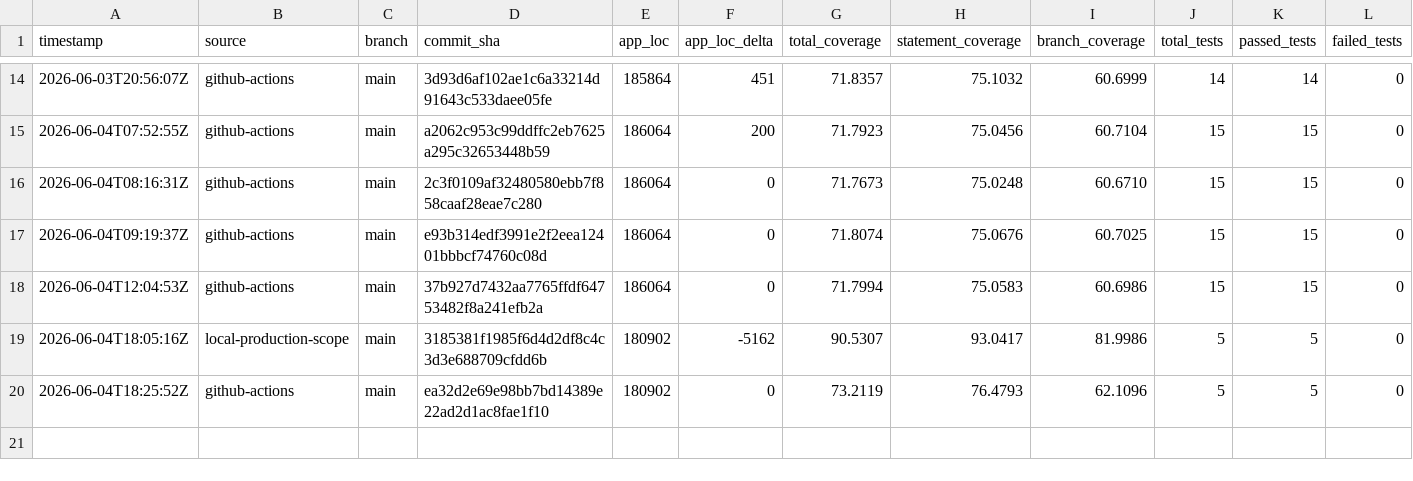
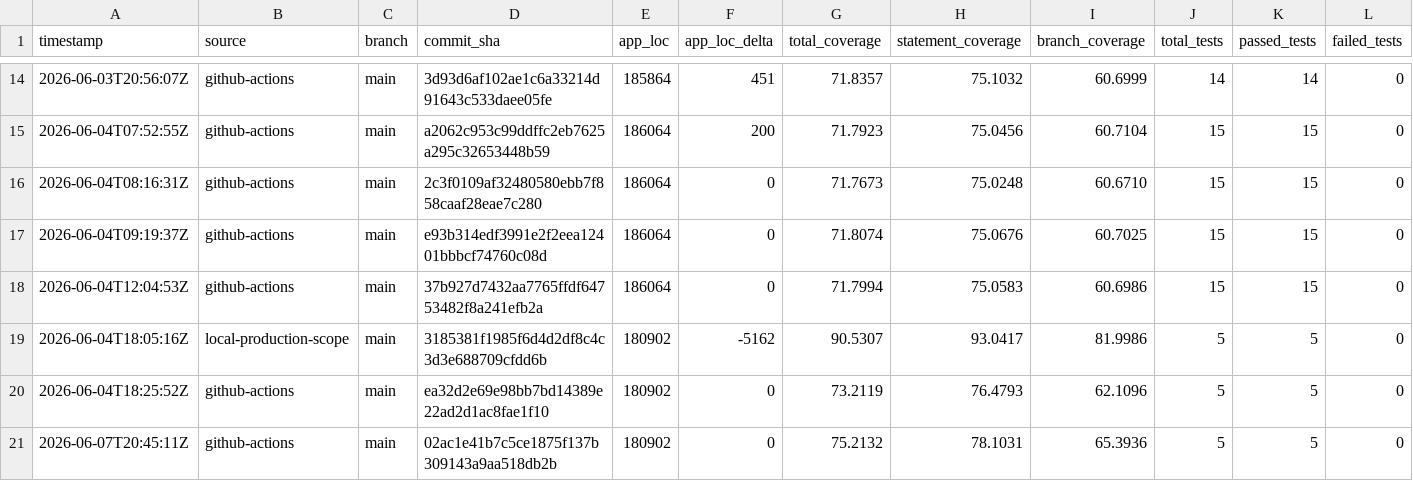
Before and after one commit to cosmowyn/ISRC-Catalog-Manager, a CSV file: docs/validation/qa_pq_history.csv, drawn as a sheet; only a part is shown, gaps mark what is left out; rows hold the shown columns only; the diff names each change by its address in the sheet, - before the commit and + after, or states it on an @@ line.

```diff
--- a/docs/validation/qa_pq_history.csv
+++ b/docs/validation/qa_pq_history.csv
+row 21: 2026-06-07T20:45:11Z | github-actions | main | 02ac1e41b7c5ce1875f137b309143a9aa518db2b | 180902 | 0 | 75.2132 | 78.1031 | 65.3936 | 5 | 5 | 0
```
Also changed, not shown: 1 other file.
